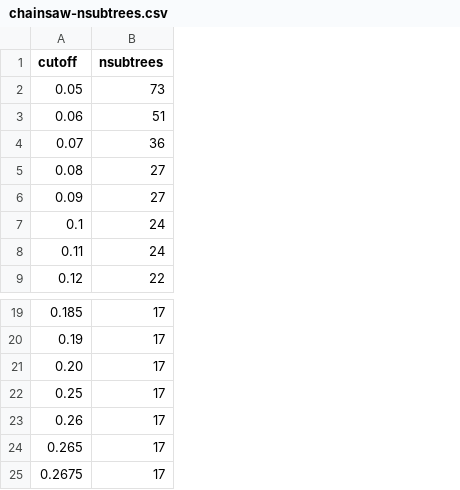
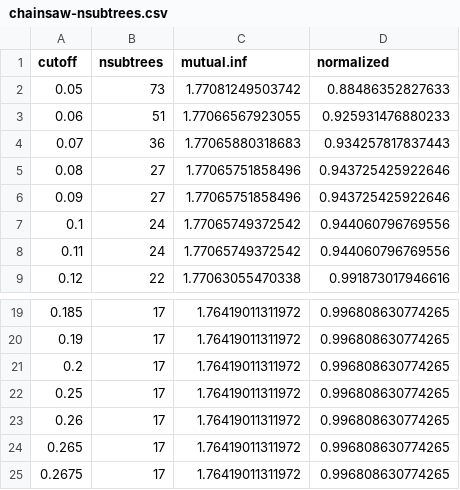
Before and after one commit to PoonLab/fluclades, a CSV file: results/chainsaw-nsubtrees.csv, drawn as a sheet; only a part is shown, gaps mark what is left out; the diff names each change by its address in the sheet, - before the commit and + after, or states it on an @@ line.

```diff
--- a/results/chainsaw-nsubtrees.csv
+++ b/results/chainsaw-nsubtrees.csv
+column C (mutual.inf), rows 2-9: 1.77081249503742 | 1.77066567923055 | 1.77065880318683 | 1.77065751858496 | 1.77065751858496 | 1.77065749372542 | 1.77065749372542 | 1.77063055470338; rows 19-25: all 1.76419011311972
+column D (normalized), rows 2-9: 0.88486352827633 | 0.925931476880233 | 0.934257817837443 | 0.943725425922646 | 0.943725425922646 | 0.944060796769556 | 0.944060796769556 | 0.991873017946616; rows 19-25: all 0.996808630774265
-A21 (cutoff): 0.20
+A21 (cutoff): 0.2
```
Also changed, not shown: 2 other files.
